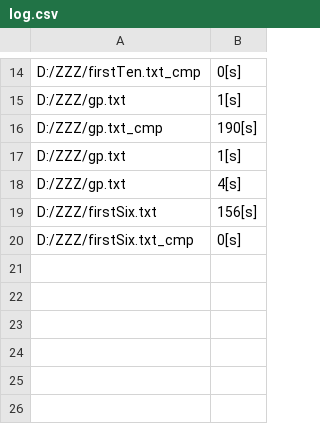
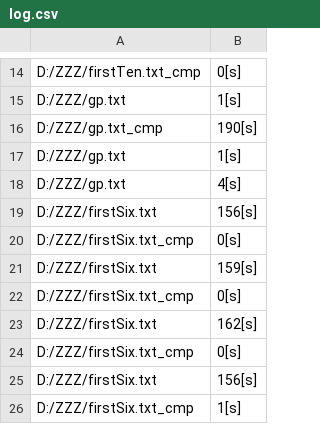
Before and after one commit to Konfirm44/LZWcompressor, a CSV file: TestCore/log.csv, drawn as a sheet; only a part is shown, gaps mark what is left out; the diff names each change by its address in the sheet, - before the commit and + after, or states it on an @@ line.

```diff
--- a/TestCore/log.csv
+++ b/TestCore/log.csv
+row 21: D:/ZZZ/firstSix.txt | 159[s]
+row 22: D:/ZZZ/firstSix.txt_cmp | 0[s]
+row 23: D:/ZZZ/firstSix.txt | 162[s]
+row 24: D:/ZZZ/firstSix.txt_cmp | 0[s]
+row 25: D:/ZZZ/firstSix.txt | 156[s]
+row 26: D:/ZZZ/firstSix.txt_cmp | 1[s]
```
Also changed, not shown: 9 other files.
